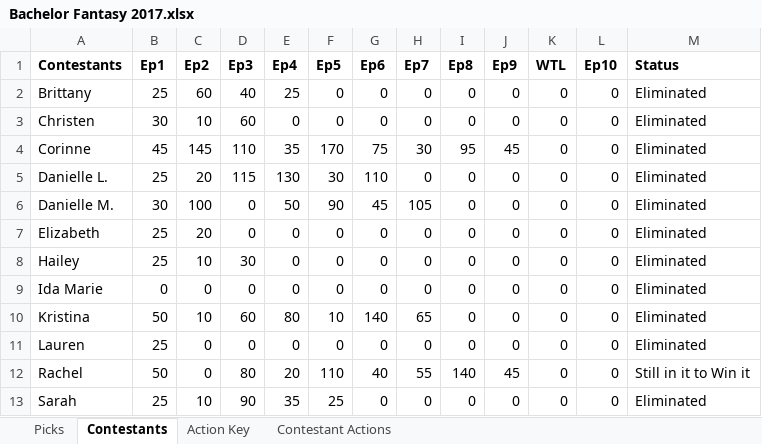
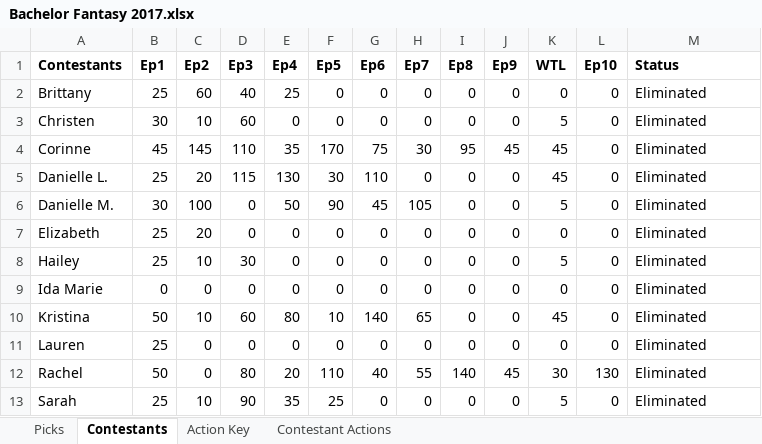
Before and after one commit to Changman126/Whaleshit-Fantasy-Football, an Excel workbook: Bachelor Fantasy 2017.xlsx, sheet Contestants, drawn as a sheet; values as stored, in another font and other column widths than the file's, no borders; the diff names each change by its address in the sheet, - before the commit and + after, or states it on an @@ line.

```diff
--- a/Bachelor Fantasy 2017.xlsx (sheet Contestants)
+++ b/Bachelor Fantasy 2017.xlsx (sheet Contestants)
-K3 (WTL): 0
+K3 (WTL): 5
-K4:K5 (WTL): 0
+K4:K5 (WTL): 45
-K6 (WTL): 0
+K6 (WTL): 5
-K8 (WTL): 0
+K8 (WTL): 5
-K10 (WTL): 0
+K10 (WTL): 45
-K12 (WTL): 0
+K12 (WTL): 30
-L12 (Ep10): 0
+L12 (Ep10): 130
-M12 (Status): Still in it to Win it
+M12 (Status): Eliminated
-K13 (WTL): 0
+K13 (WTL): 5
```
Also changed, not shown: sheet Picks, Vanessa Bach League.xlsx, 2 other files.
